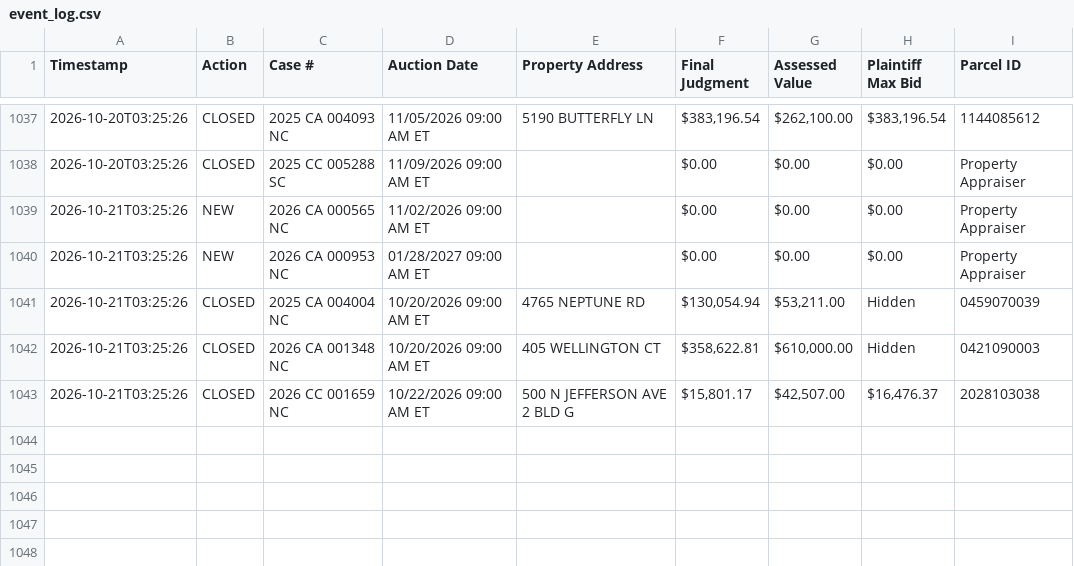
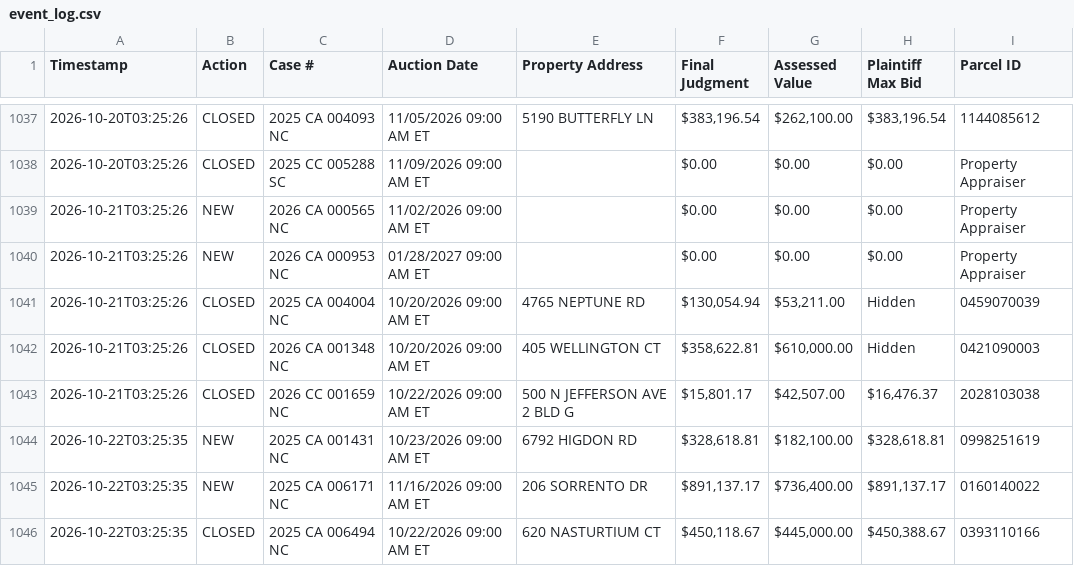
Before and after one commit to figlesias7/realforeclose-sarasota, a CSV file: data/event_log.csv, drawn as a sheet; only a part is shown, gaps mark what is left out.

```diff
--- a/data/event_log.csv
+++ b/data/event_log.csv
@@ -1043 +1043,4 @@ Timestamp,Action,Case #,Auction Date,Property Address,Final Judgment,Assessed Va
 2026-10-21T03:25:26,CLOSED,2026 CC 001659 NC,10/22/2026 09:00 AM ET,500 N JEFFERSON AVE 2 BLD G,"$15,801.17","$42,507.00","$16,476.37",2028103038
+2026-10-22T03:25:35,NEW,2025 CA 001431 NC,10/23/2026 09:00 AM ET,6792 HIGDON RD,"$328,618.81","$182,100.00","$328,618.81",0998251619
+2026-10-22T03:25:35,NEW,2025 CA 006171 NC,11/16/2026 09:00 AM ET,206 SORRENTO DR,"$891,137.17","$736,400.00","$891,137.17",0160140022
+2026-10-22T03:25:35,CLOSED,2025 CA 006494 NC,10/22/2026 09:00 AM ET,620 NASTURTIUM CT,"$450,118.67","$445,000.00","$450,388.67",0393110166
```
Also changed, not shown: data/active_foreclosures.csv, data/all_seen.csv, 3 other files.
